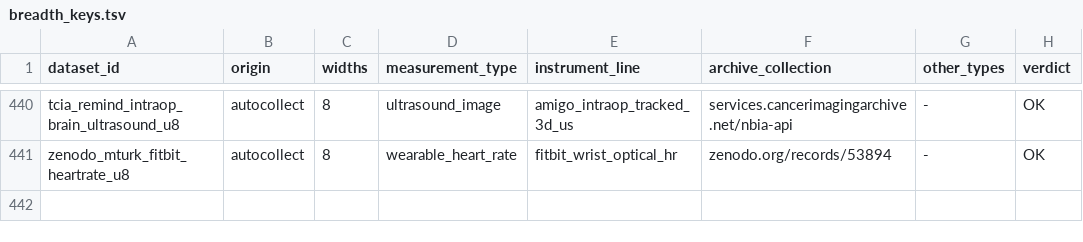
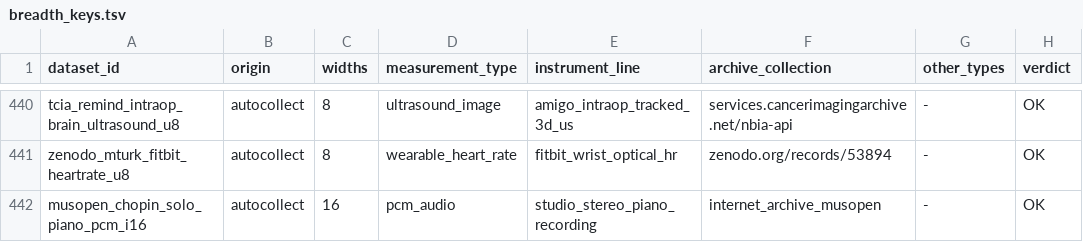
Before and after one commit to Cyan4973/public_datasets_collection, a TSV file: pipeline/breadth_keys.tsv, drawn as a sheet; only a part is shown, gaps mark what is left out; the diff names each change by its address in the sheet, - before the commit and + after, or states it on an @@ line.

```diff
--- a/pipeline/breadth_keys.tsv
+++ b/pipeline/breadth_keys.tsv
+row 442: musopen_chopin_solo_piano_pcm_i16 | autocollect | 16 | pcm_audio | studio_stereo_piano_recording | internet_archive_musopen | - | OK
```
Also changed, not shown: attempts/dataset_status.tsv, pipeline/candidates.tsv, 11 other files.
